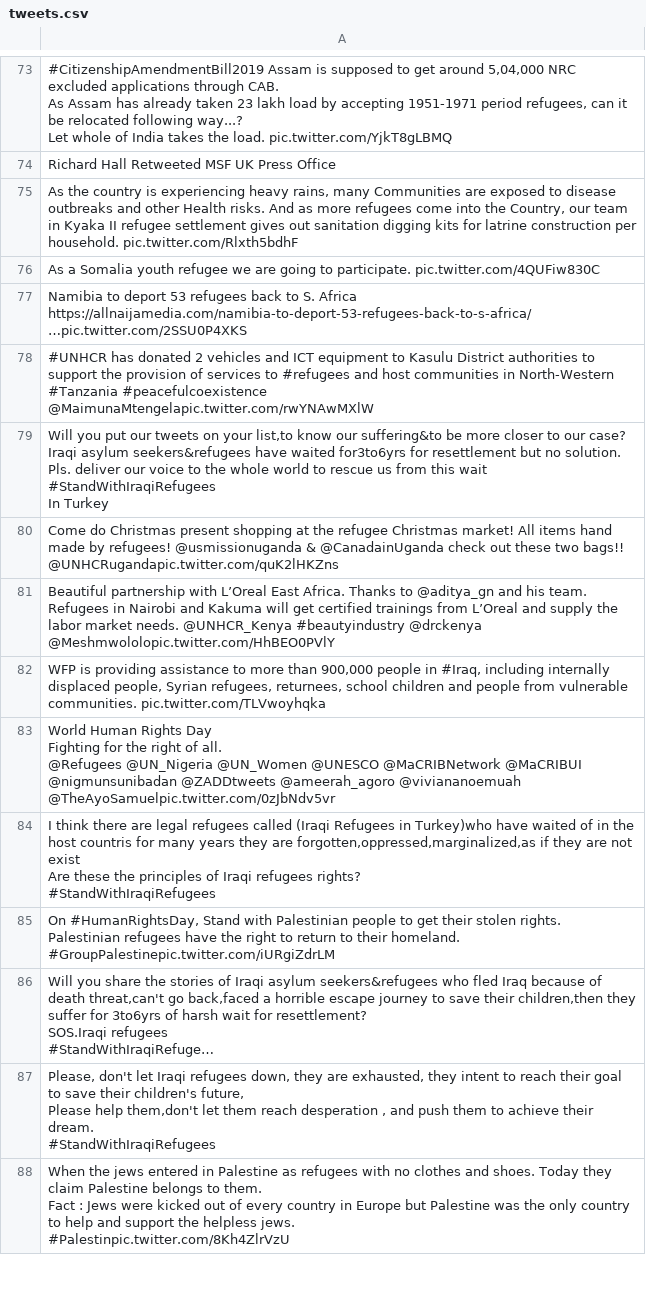
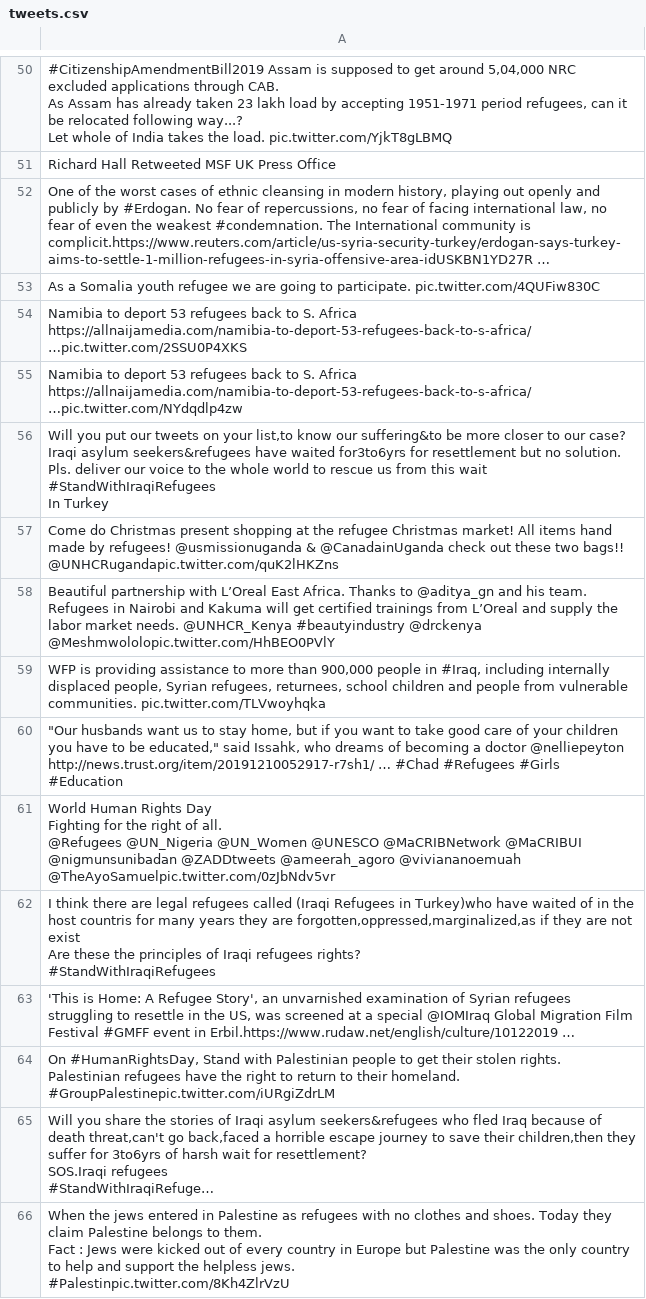
Before and after one commit to jakobzhao/refugee, a CSV file: tweets/assets/africa/tweets.csv, drawn as a sheet; only a part is shown, gaps mark what is left out; long unchanged cells end in …; removed rows and columns are numbered as before the commit, all else as after; ↵ is a line break in a cell; the diff covers the shown part only; the diff names each change by its address in the sheet, - before the commit and + after, or states it on an @@ line.

Commit message:
Daily Tweet Data

```diff
--- a/tweets/assets/africa/tweets.csv
+++ b/tweets/assets/africa/tweets.csv
-A52: As the country is experiencing heavy rains, many Communities are exposed to disease outbreaks and other Health risks. And as more refugees come into the Country, our team in Kyaka II refugee settlement gives out sanitation digging kits for latrine construction per household. pic.twitter.com/Rlxth5bdhF
+A52: One of the worst cases of ethnic cleansing in modern history, playing out openly and publicly by #Erdogan. No fear of repercussions, no fear of facing international law, no fear of even the weakest #condemnation. The International community is complicit.https://www.reuters.com/article/us-syria-security-turkey/erdogan-says-turkey-aims-to-settle-1-million-refugees-in-syria-offensive-area-idUSKBN1YD27R …
-A55: #UNHCR has donated 2 vehicles and ICT equipment to Kasulu District authorities to support the provision of services to #refugees and host communities in North-Western #Tanzania #peacefulcoexistence ↵ @MaimunaMtengelapic.twitter.com/rwYNAwMXlW
+A55: Namibia to deport 53 refugees back to S. Africa https://allnaijamedia.com/namibia-to-deport-53-refugees-back-to-s-africa/ …pic.twitter.com/NYdqdlp4zw
+row 60: "Our husbands want us to stay home, but if you want to take good care of your children you have to be educated," said Issahk, who dreams of becoming a doctor @nelliepeyton http://news.trust.org/item/20191210052917-r7sh1/ … #Chad #Refugees #Girls #Education
+row 63: 'This is Home: A Refugee Story', an unvarnished examination of Syrian refugees struggling to resettle in the US, was screened at a special @IOMIraq Global Migration Film Festival #GMFF event in Erbil.https://www.rudaw.net/english/culture/10122019 …
-row 87: Please, don't let Iraqi refugees down, they are exhausted, they intent to reach their goal to save their children's future, ↵ Please help them,don't let them reach desperation , and push them to achieve their dream. ↵ #StandWithIraqiRefugees
```
Also changed, not shown: 42 added rows, 25 removed rows and 4 edited cells elsewhere in this file, tweets/assets/europe/tweets.csv, tweets/assets/north_america/tweets.csv, 32 other files.
